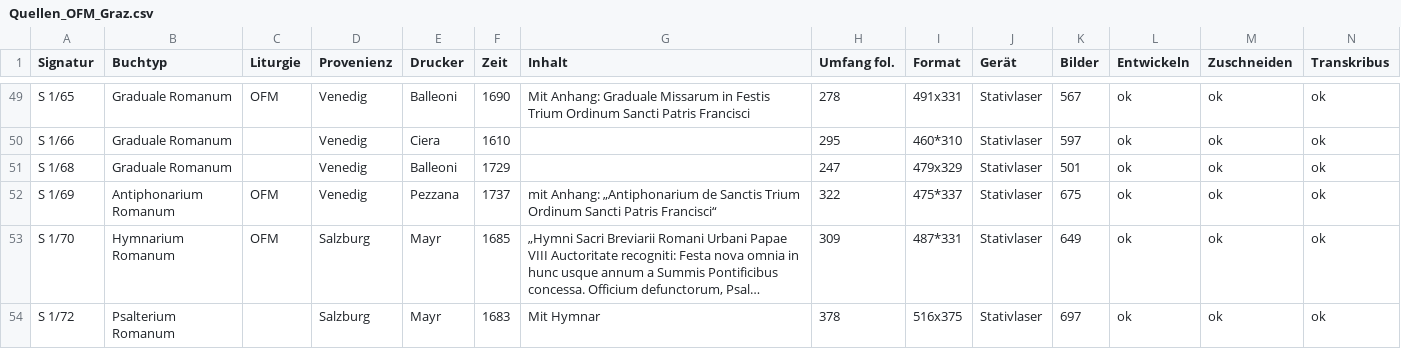
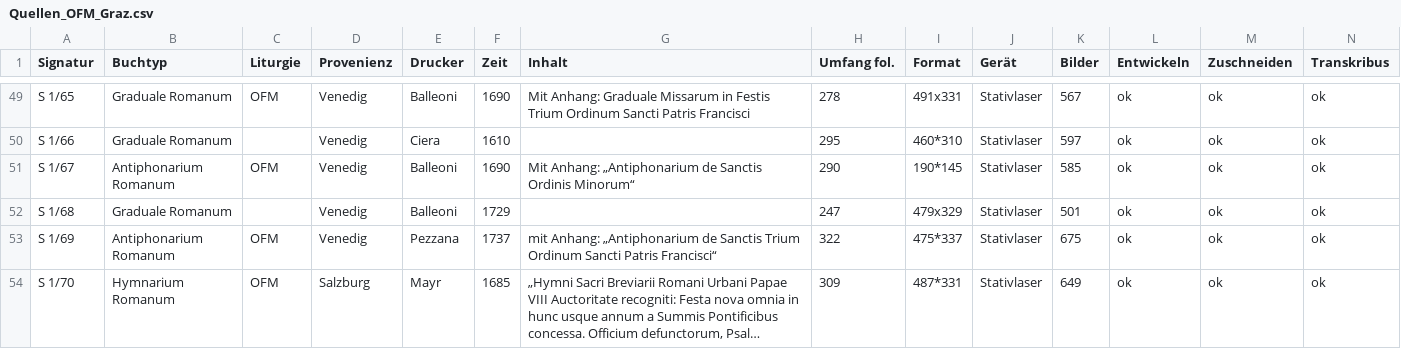
Before and after one commit to ofmgraz/transkribus-out, a CSV file: Quellen_OFM_Graz.csv, drawn as a sheet; only a part is shown, gaps mark what is left out; the shorter side is filled out with more unchanged rows; long unchanged cells end in …; rows hold the shown columns only; the diff names each change by its address in the sheet, - before the commit and + after, or states it on an @@ line.

Commit message:
Added S1/67 that was on the original table but somehow not in the CSV.  S1/73 is neither in the original though.

```diff
--- a/Quellen_OFM_Graz.csv
+++ b/Quellen_OFM_Graz.csv
+row 51: S 1/67 | Antiphonarium Romanum | OFM | Venedig | Balleoni | 1690 | Mit Anhang: „Antiphonarium de Sanctis Ordinis Minorum“ | 290 | 190*145 | Stativlaser | 585 | ok | ok | ok
```
